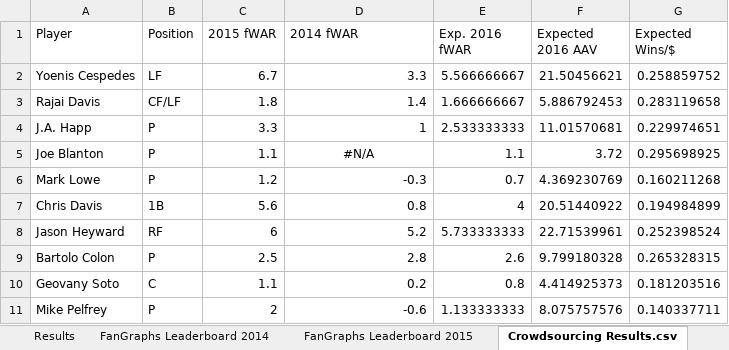
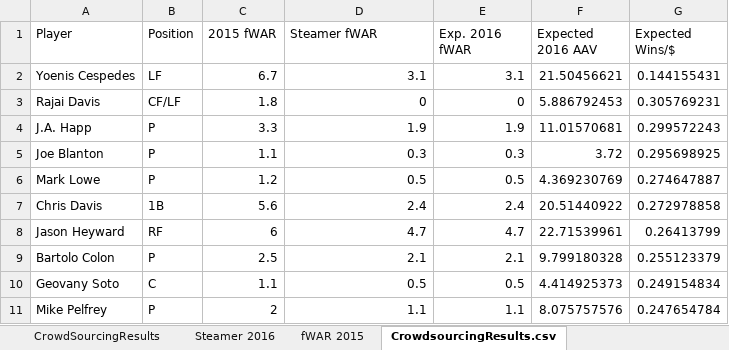
Before and after one commit to ktarrant/freeAgents, an Excel workbook: CrowdsourcingResults.xlsx, sheet CrowdsourcingResults.csv, drawn as a sheet; only a part is shown; values as stored, in another font and other column widths than the file's, no borders; the diff covers the shown part only; the diff names each change by its address in the sheet, - before the commit and + after, or states it on an @@ line.

Commit message:
Update to use Steamer projections

```diff
--- a/CrowdsourcingResults.xlsx (sheet CrowdsourcingResults.csv)
+++ b/CrowdsourcingResults.xlsx (sheet CrowdsourcingResults.csv)
-sheet tab: Results
+sheet tab: CrowdSourcingResults
-sheet tab: FanGraphs Leaderboard 2015
+sheet tab: fWAR 2015
-sheet tab: Crowdsourcing Results.csv
+sheet tab: CrowdsourcingResults.csv
-sheet tab: FanGraphs Leaderboard 2014
+sheet tab: Steamer 2016
-D1: 2014 fWAR
+D1: Steamer fWAR
-D2 (Steamer fWAR): 3.3
+D2 (Steamer fWAR): 3.1
-E2 (Exp. 2016 fWAR): 5.566666667
+E2 (Exp. 2016 fWAR): 3.1
-G2 (Expected Wins/$): 0.258859752
+G2 (Expected Wins/$): 0.144155431
-D3 (Steamer fWAR): 1.4
+D3 (Steamer fWAR): 0
-E3 (Exp. 2016 fWAR): 1.666666667
+E3 (Exp. 2016 fWAR): 0
-G3 (Expected Wins/$): 0.283119658
+G3 (Expected Wins/$): 0.305769231
-D4 (Steamer fWAR): 1
+D4 (Steamer fWAR): 1.9
-E4 (Exp. 2016 fWAR): 2.533333333
+E4 (Exp. 2016 fWAR): 1.9
-G4 (Expected Wins/$): 0.229974651
+G4 (Expected Wins/$): 0.299572243
-D5 (Steamer fWAR): #N/A
+D5 (Steamer fWAR): 0.3
-D5 alignment: center
+D5 alignment: right
-E5 (Exp. 2016 fWAR): 1.1
+E5 (Exp. 2016 fWAR): 0.3
-D6 (Steamer fWAR): -0.3
+D6 (Steamer fWAR): 0.5
-E6 (Exp. 2016 fWAR): 0.7
+E6 (Exp. 2016 fWAR): 0.5
-G6 (Expected Wins/$): 0.160211268
+G6 (Expected Wins/$): 0.274647887
-D7 (Steamer fWAR): 0.8
+D7 (Steamer fWAR): 2.4
-E7 (Exp. 2016 fWAR): 4
+E7 (Exp. 2016 fWAR): 2.4
-G7 (Expected Wins/$): 0.194984899
+G7 (Expected Wins/$): 0.272978858
-D8 (Steamer fWAR): 5.2
+D8 (Steamer fWAR): 4.7
-E8 (Exp. 2016 fWAR): 5.733333333
+E8 (Exp. 2016 fWAR): 4.7
-G8 (Expected Wins/$): 0.252398524
+G8 (Expected Wins/$): 0.26413799
-D9 (Steamer fWAR): 2.8
+D9 (Steamer fWAR): 2.1
-E9 (Exp. 2016 fWAR): 2.6
+E9 (Exp. 2016 fWAR): 2.1
-G9 (Expected Wins/$): 0.265328315
+G9 (Expected Wins/$): 0.255123379
-D10 (Steamer fWAR): 0.2
+D10 (Steamer fWAR): 0.5
-E10 (Exp. 2016 fWAR): 0.8
+E10 (Exp. 2016 fWAR): 0.5
-G10 (Expected Wins/$): 0.181203516
+G10 (Expected Wins/$): 0.249154834
-D11 (Steamer fWAR): -0.6
+D11 (Steamer fWAR): 1.1
-E11 (Exp. 2016 fWAR): 1.133333333
+E11 (Exp. 2016 fWAR): 1.1
-G11 (Expected Wins/$): 0.140337711
+G11 (Expected Wins/$): 0.247654784
```
Also changed, not shown: 216 edited cells and cell formats elsewhere in this sheet, sheet fWAR 2015, formulas that keep their value, 5 other files.
